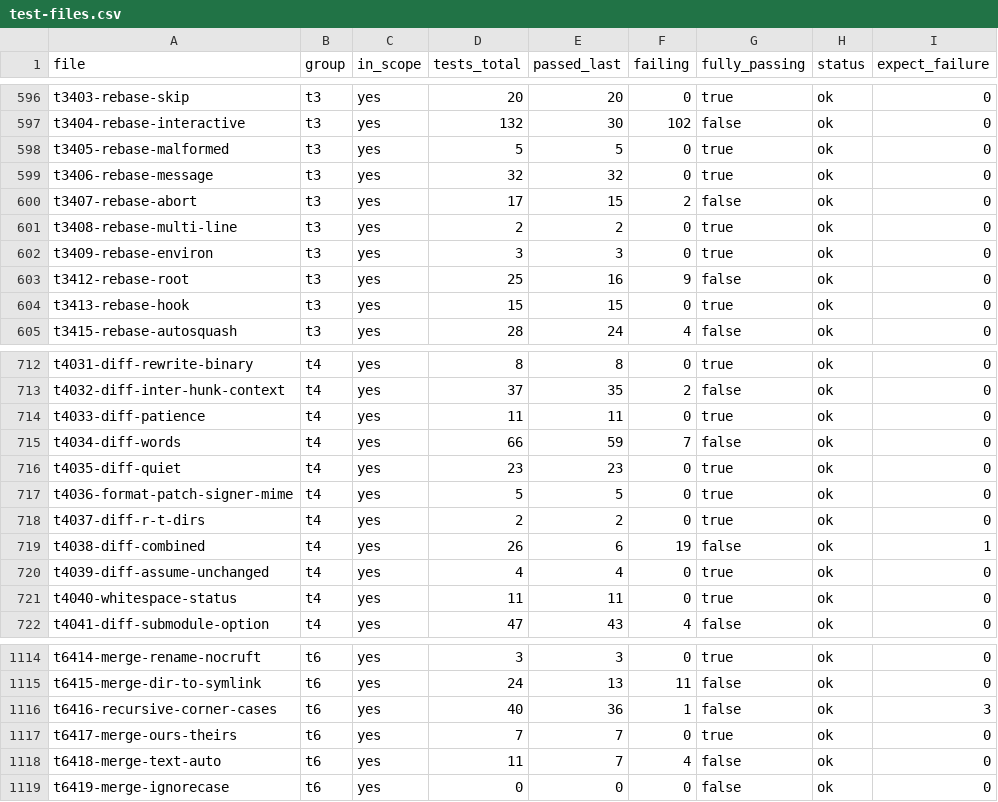
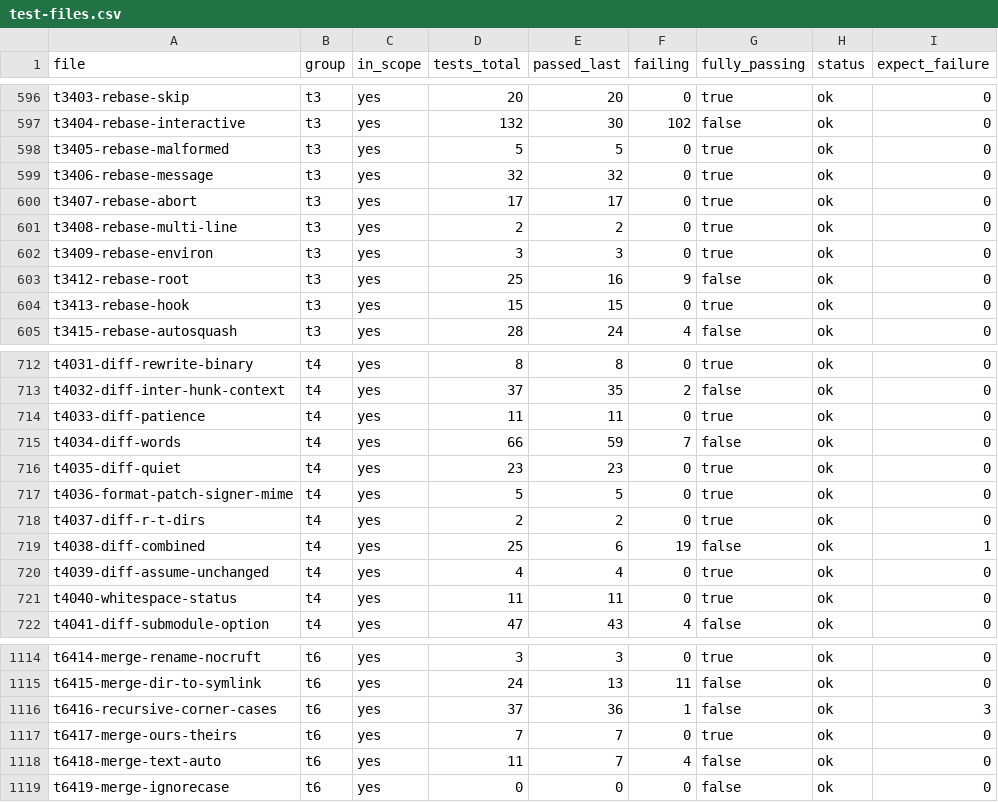
Before and after one commit to dscho/grit, a CSV file: data/test-files.csv, drawn as a sheet; only a part is shown, gaps mark what is left out.

```diff
--- a/data/test-files.csv
+++ b/data/test-files.csv
@@ -599,3 +599,3 @@ t3405-rebase-malformed	t3	yes	5	5	0	true	ok	0
 t3406-rebase-message	t3	yes	32	32	0	true	ok	0
-t3407-rebase-abort	t3	yes	17	15	2	false	ok	0
+t3407-rebase-abort	t3	yes	17	17	0	true	ok	0
 t3408-rebase-multi-line	t3	yes	2	2	0	true	ok	0
@@ -718,3 +718,3 @@ t4036-format-patch-signer-mime	t4	yes	5	5	0	true	ok	0
 t4037-diff-r-t-dirs	t4	yes	2	2	0	true	ok	0
-t4038-diff-combined	t4	yes	26	6	19	false	ok	1
+t4038-diff-combined	t4	yes	25	6	19	false	ok	1
 t4039-diff-assume-unchanged	t4	yes	4	4	0	true	ok	0
@@ -1115,3 +1115,3 @@ t6414-merge-rename-nocruft	t6	yes	3	3	0	true	ok	0
 t6415-merge-dir-to-symlink	t6	yes	24	13	11	false	ok	0
-t6416-recursive-corner-cases	t6	yes	40	36	1	false	ok	3
+t6416-recursive-corner-cases	t6	yes	37	36	1	false	ok	3
 t6417-merge-ours-theirs	t6	yes	7	7	0	true	ok	0
```
Also changed, not shown: 8 other files.
